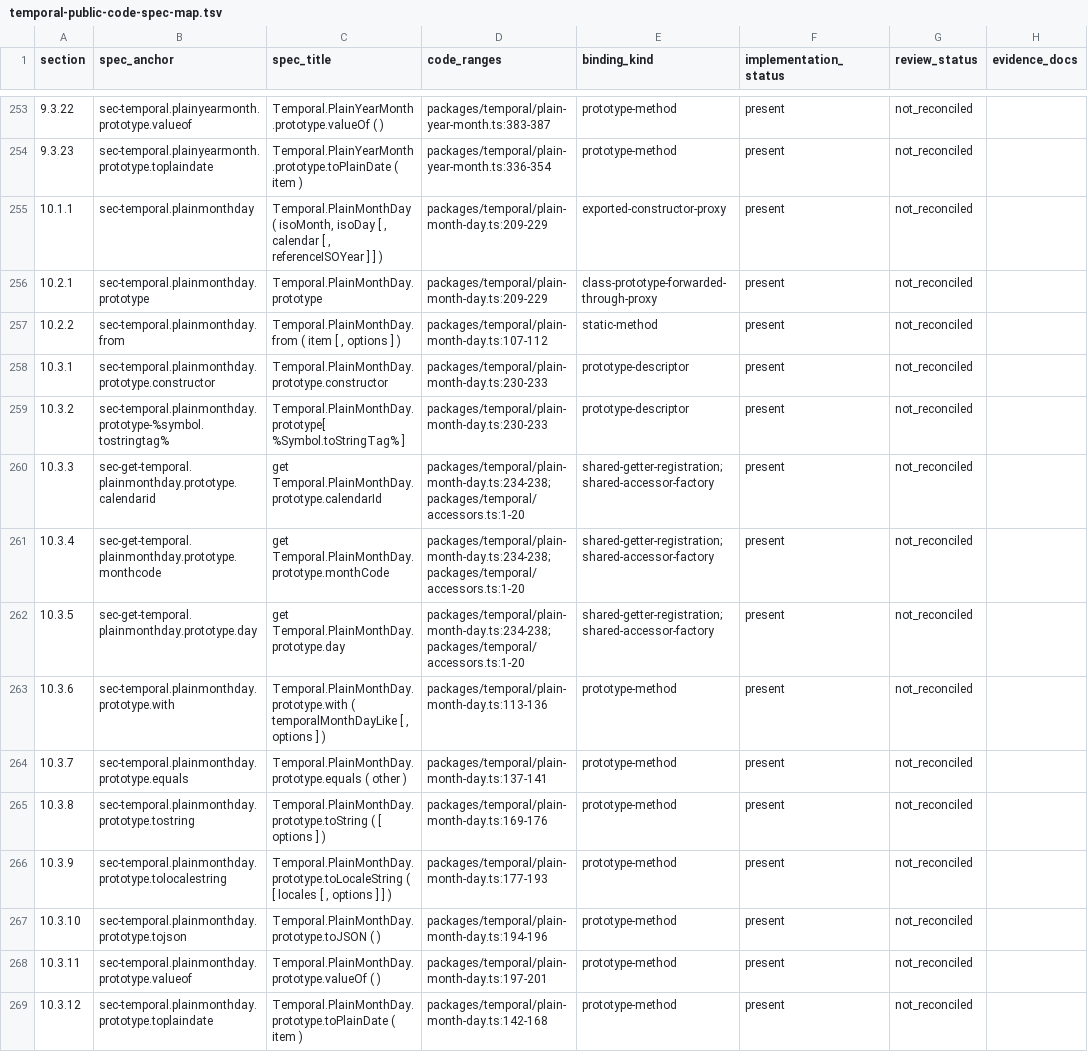
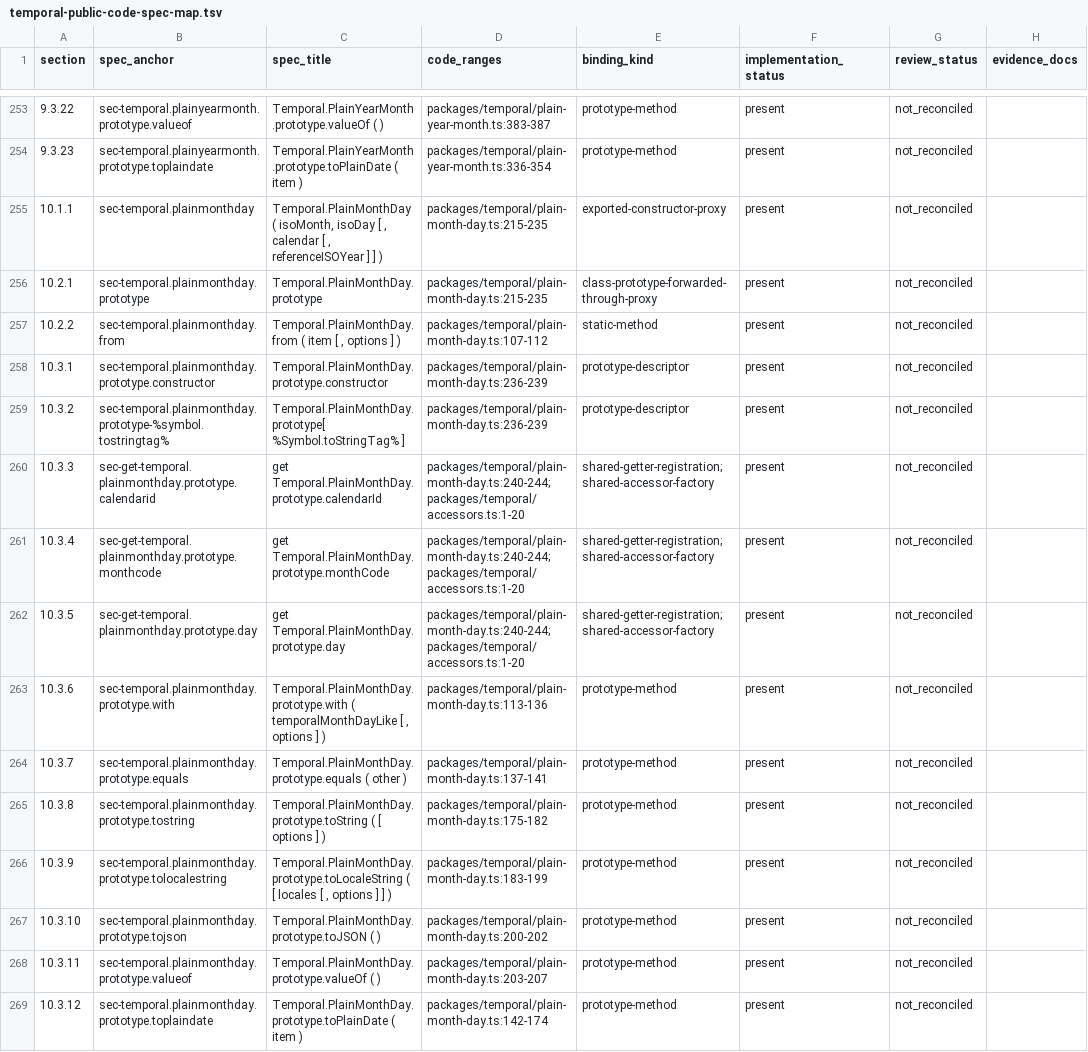
Before and after one commit to formatjs/formatjs, a TSV file: knowledge-base/audits/temporal-public-code-spec-map.tsv, drawn as a sheet; only a part is shown, gaps mark what is left out; the diff names each change by its address in the sheet, - before the commit and + after, or states it on an @@ line.

```diff
--- a/knowledge-base/audits/temporal-public-code-spec-map.tsv
+++ b/knowledge-base/audits/temporal-public-code-spec-map.tsv
-D255:D256 (code_ranges): packages/temporal/plain-month-day.ts:209-229
+D255:D256 (code_ranges): packages/temporal/plain-month-day.ts:215-235
-D258:D259 (code_ranges): packages/temporal/plain-month-day.ts:230-233
+D258:D259 (code_ranges): packages/temporal/plain-month-day.ts:236-239
-D260:D262 (code_ranges): packages/temporal/plain-month-day.ts:234-238; packages/temporal/accessors.ts:1-20
+D260:D262 (code_ranges): packages/temporal/plain-month-day.ts:240-244; packages/temporal/accessors.ts:1-20
-D265 (code_ranges): packages/temporal/plain-month-day.ts:169-176
+D265 (code_ranges): packages/temporal/plain-month-day.ts:175-182
-D266 (code_ranges): packages/temporal/plain-month-day.ts:177-193
+D266 (code_ranges): packages/temporal/plain-month-day.ts:183-199
-D267 (code_ranges): packages/temporal/plain-month-day.ts:194-196
+D267 (code_ranges): packages/temporal/plain-month-day.ts:200-202
-D268 (code_ranges): packages/temporal/plain-month-day.ts:197-201
+D268 (code_ranges): packages/temporal/plain-month-day.ts:203-207
-D269 (code_ranges): packages/temporal/plain-month-day.ts:142-168
+D269 (code_ranges): packages/temporal/plain-month-day.ts:142-174
```
Also changed, not shown: knowledge-base/audits/temporal-helper-code-spec-map.tsv, 16 other files.
